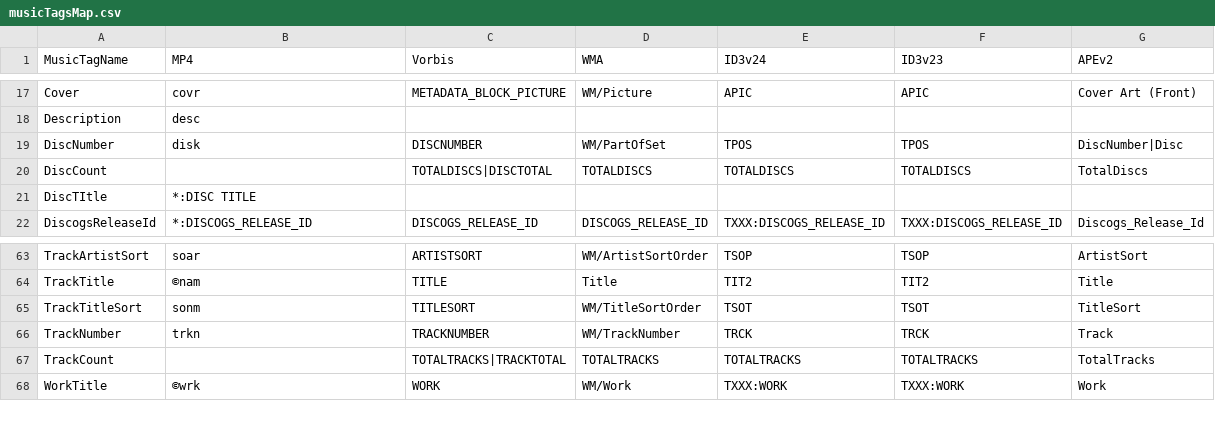
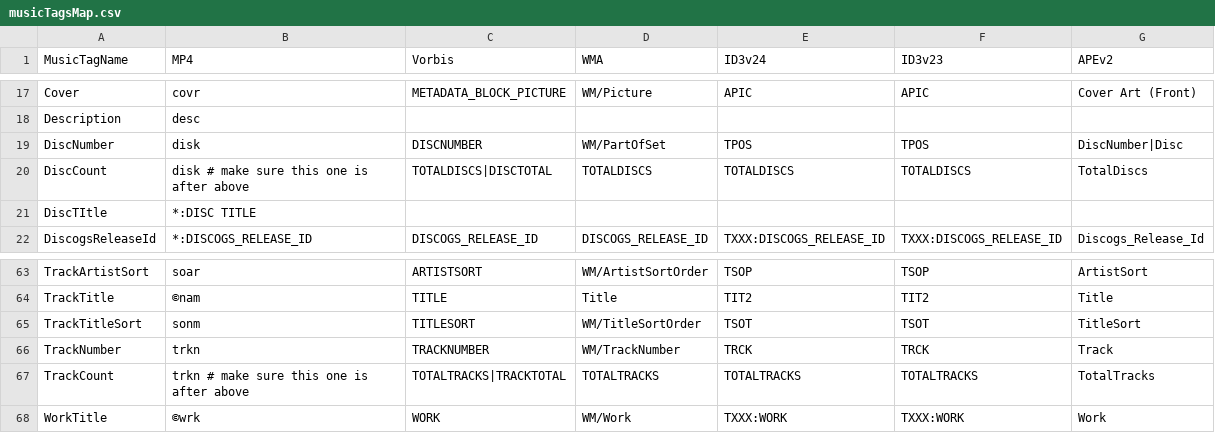
Before and after one commit to ackphht/scripts, a CSV file: musicFileProperties/musicTagsMap.csv, drawn as a sheet; only a part is shown, gaps mark what is left out.

Commit message:
musicTagsMap.csv: for Mp4, add disk and trkn for DiscCount and TrackCount (special handling in the code for them)

```diff
--- a/musicFileProperties/musicTagsMap.csv
+++ b/musicFileProperties/musicTagsMap.csv
@@ -19,3 +19,3 @@ Description,desc,,,,,
 DiscNumber,disk,DISCNUMBER,WM/PartOfSet,TPOS,TPOS,DiscNumber|Disc
-DiscCount,,TOTALDISCS|DISCTOTAL,TOTALDISCS,TOTALDISCS,TOTALDISCS,TotalDiscs
+DiscCount,disk    # make sure this one is after above,TOTALDISCS|DISCTOTAL,TOTALDISCS,TOTALDISCS,TOTALDISCS,TotalDiscs
 DiscTItle,*:DISC TITLE,,,,,
@@ -66,3 +66,3 @@ TrackTitleSort,sonm,TITLESORT,WM/TitleSortOrder,TSOT,TSOT,TitleSort
 TrackNumber,trkn,TRACKNUMBER,WM/TrackNumber,TRCK,TRCK,Track
-TrackCount,,TOTALTRACKS|TRACKTOTAL,TOTALTRACKS,TOTALTRACKS,TOTALTRACKS,TotalTracks
+TrackCount,trkn    # make sure this one is after above,TOTALTRACKS|TRACKTOTAL,TOTALTRACKS,TOTALTRACKS,TOTALTRACKS,TotalTracks
 WorkTitle,©wrk,WORK,WM/Work,TXXX:WORK,TXXX:WORK,Work
```
